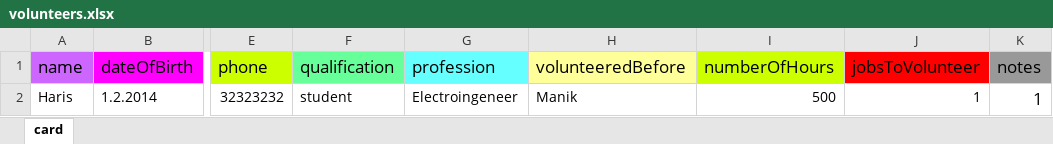
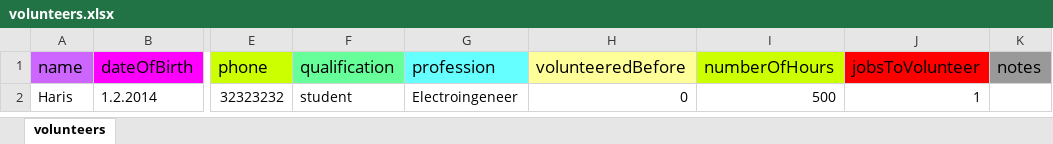
Before and after one commit to dragutin-avdalovic/srce-za-djecu-api, an Excel workbook: src/routes/general/volunteers.xlsx, sheet volunteers, drawn as a sheet; only a part is shown, gaps mark what is left out; values as stored, in another font and other column widths than the file's, no borders; the diff names each change by its address in the sheet, - before the commit and + after, or states it on an @@ line.

Commit message:
volunteers prototype excel import made, and social card complex import in progress

```diff
--- a/src/routes/general/volunteers.xlsx (sheet volunteers)
+++ b/src/routes/general/volunteers.xlsx (sheet volunteers)
-sheet tab: card
+sheet tab: volunteers
-H2 (volunteeredBefore): Manik
+H2 (volunteeredBefore): 0
-K2 (notes): 1
+K2 (notes): (empty)
```
Also changed, not shown: 2 other files.
